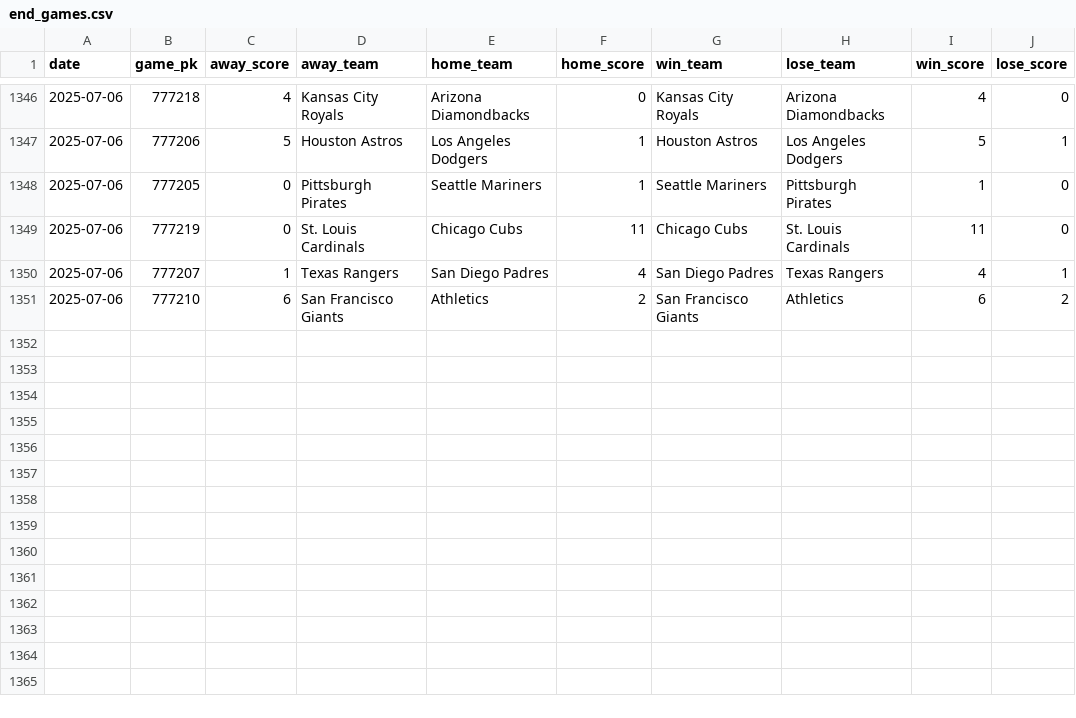
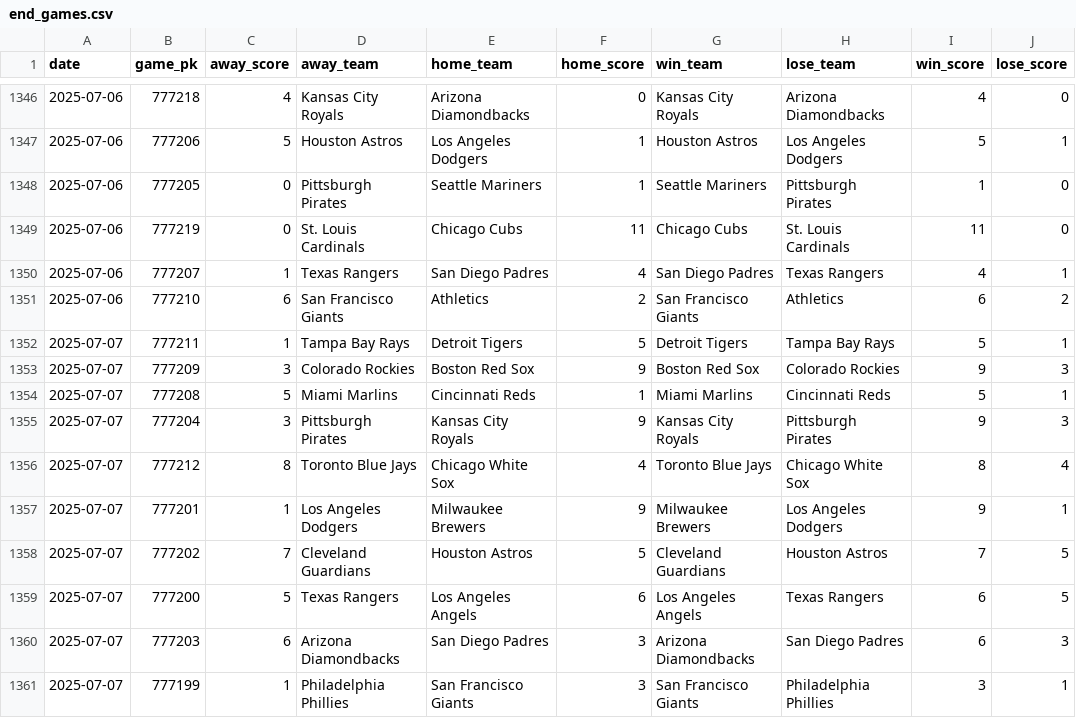
Before and after one commit to chadallison/mlb25, a CSV file: data/end_games.csv, drawn as a sheet; only a part is shown, gaps mark what is left out.

```diff
--- a/data/end_games.csv
+++ b/data/end_games.csv
@@ -1351 +1351,11 @@ date,game_pk,away_score,away_team,home_team,home_score,win_team,lose_team,win_sc
 2025-07-06,777210,6,San Francisco Giants,Athletics,2,San Francisco Giants,Athletics,6,2
+2025-07-07,777211,1,Tampa Bay Rays,Detroit Tigers,5,Detroit Tigers,Tampa Bay Rays,5,1
+2025-07-07,777209,3,Colorado Rockies,Boston Red Sox,9,Boston Red Sox,Colorado Rockies,9,3
+2025-07-07,777208,5,Miami Marlins,Cincinnati Reds,1,Miami Marlins,Cincinnati Reds,5,1
+2025-07-07,777204,3,Pittsburgh Pirates,Kansas City Royals,9,Kansas City Royals,Pittsburgh Pirates,9,3
+2025-07-07,777212,8,Toronto Blue Jays,Chicago White Sox,4,Toronto Blue Jays,Chicago White Sox,8,4
+2025-07-07,777201,1,Los Angeles Dodgers,Milwaukee Brewers,9,Milwaukee Brewers,Los Angeles Dodgers,9,1
+2025-07-07,777202,7,Cleveland Guardians,Houston Astros,5,Cleveland Guardians,Houston Astros,7,5
+2025-07-07,777200,5,Texas Rangers,Los Angeles Angels,6,Los Angeles Angels,Texas Rangers,6,5
+2025-07-07,777203,6,Arizona Diamondbacks,San Diego Padres,3,Arizona Diamondbacks,San Diego Padres,6,3
+2025-07-07,777199,1,Philadelphia Phillies,San Francisco Giants,3,San Francisco Giants,Philadelphia Phillies,3,1
```
Also changed, not shown: 24 other files.
